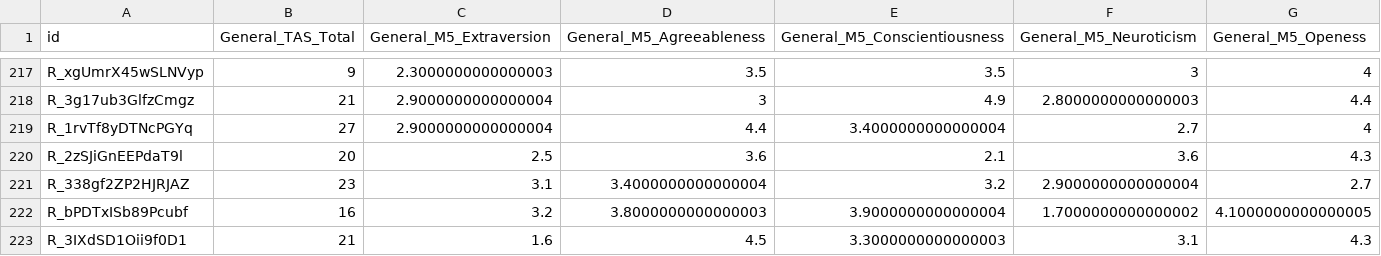
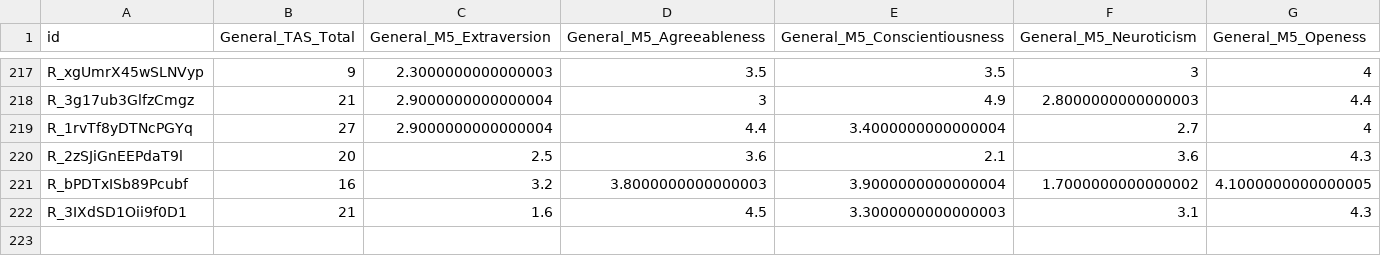
Before and after one commit to vince-p/mediaengagement, a CSV file: cleandata/general.csv, drawn as a sheet; only a part is shown, gaps mark what is left out.

```diff
--- a/cleandata/general.csv
+++ b/cleandata/general.csv
@@ -220,3 +220,2 @@ R_1rvTf8yDTNcPGYq,27,2.9000000000000004,4.4,3.4000000000000004,2.7,4
 R_2zSJiGnEEPdaT9l,20,2.5,3.6,2.1,3.6,4.3
-R_338gf2ZP2HJRJAZ,23,3.1,3.4000000000000004,3.2,2.9000000000000004,2.7
 R_bPDTxISb89Pcubf,16,3.2,3.8000000000000003,3.9000000000000004,1.7000000000000002,4.1000000000000005
```
Also changed, not shown: cleandata/alldata.csv, cleandata/totals.csv, 1 other file.
